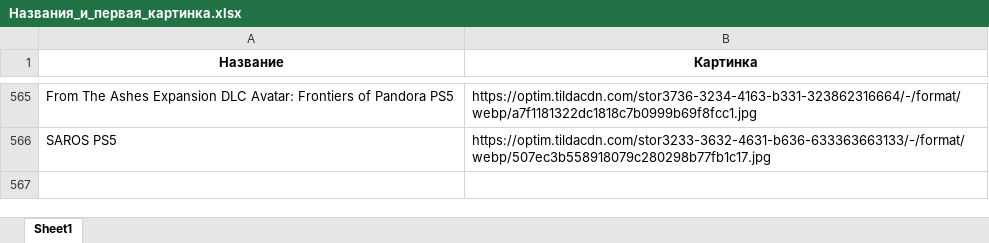
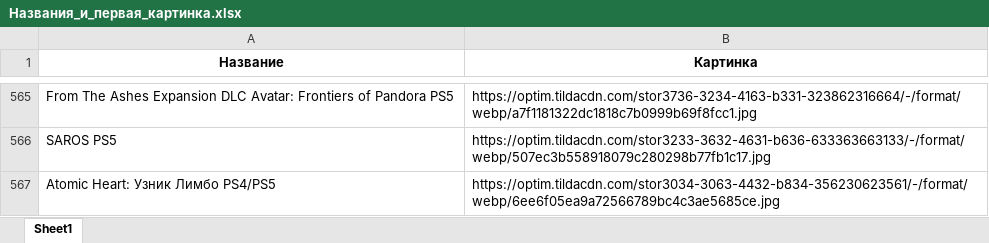
Before and after one commit to chekoli911/training-timer, an Excel workbook: Названия_и_первая_картинка.xlsx, sheet Sheet1, drawn as a sheet; only a part is shown, gaps mark what is left out; values as stored, in another font and other column widths than the file's, no borders; the diff names each change by its address in the sheet, - before the commit and + after, or states it on an @@ line.

Commit message:
Add files via upload

```diff
--- a/Названия_и_первая_картинка.xlsx (sheet Sheet1)
+++ b/Названия_и_первая_картинка.xlsx (sheet Sheet1)
+row 567: Atomic Heart: Узник Лимбо PS4/PS5 | https://optim.tildacdn.com/stor3034-3063-4432-b834-356230623561/-/format/webp/6ee6f05ea9a72566789bc4c3ae5685ce.jpg
```
